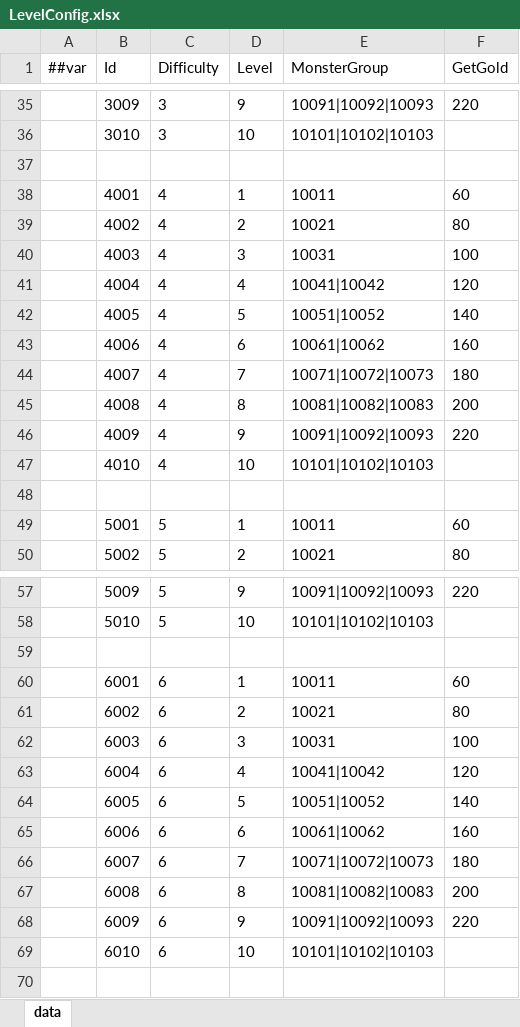
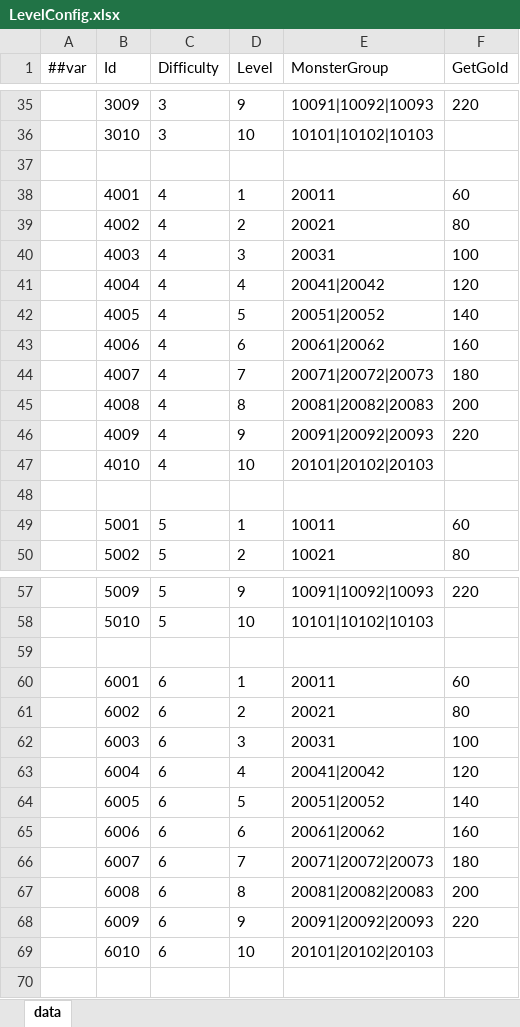
Before and after one commit to snakeazh/cardClient, an Excel workbook: Config/LevelConfig.xlsx, sheet data, drawn as a sheet; only a part is shown, gaps mark what is left out; values as stored, in another font and other column widths than the file's, no borders; the diff covers the shown part only; the diff names each change by its address in the sheet, - before the commit and + after, or states it on an @@ line.

```diff
--- a/Config/LevelConfig.xlsx (sheet data)
+++ b/Config/LevelConfig.xlsx (sheet data)
-E38 (MonsterGroup): 10011
+E38 (MonsterGroup): 20011
-E39 (MonsterGroup): 10021
+E39 (MonsterGroup): 20021
-E40 (MonsterGroup): 10031
+E40 (MonsterGroup): 20031
-E41 (MonsterGroup): 10041|10042
+E41 (MonsterGroup): 20041|20042
-E42 (MonsterGroup): 10051|10052
+E42 (MonsterGroup): 20051|20052
-E43 (MonsterGroup): 10061|10062
+E43 (MonsterGroup): 20061|20062
-E44 (MonsterGroup): 10071|10072|10073
+E44 (MonsterGroup): 20071|20072|20073
-E45 (MonsterGroup): 10081|10082|10083
+E45 (MonsterGroup): 20081|20082|20083
-E46 (MonsterGroup): 10091|10092|10093
+E46 (MonsterGroup): 20091|20092|20093
-E47 (MonsterGroup): 10101|10102|10103
+E47 (MonsterGroup): 20101|20102|20103
-E60 (MonsterGroup): 10011
+E60 (MonsterGroup): 20011
-E61 (MonsterGroup): 10021
+E61 (MonsterGroup): 20021
-E62 (MonsterGroup): 10031
+E62 (MonsterGroup): 20031
-E63 (MonsterGroup): 10041|10042
+E63 (MonsterGroup): 20041|20042
-E64 (MonsterGroup): 10051|10052
+E64 (MonsterGroup): 20051|20052
-E65 (MonsterGroup): 10061|10062
+E65 (MonsterGroup): 20061|20062
-E66 (MonsterGroup): 10071|10072|10073
+E66 (MonsterGroup): 20071|20072|20073
-E67 (MonsterGroup): 10081|10082|10083
+E67 (MonsterGroup): 20081|20082|20083
-E68 (MonsterGroup): 10091|10092|10093
+E68 (MonsterGroup): 20091|20092|20093
-E69 (MonsterGroup): 10101|10102|10103
+E69 (MonsterGroup): 20101|20102|20103
```
Also changed, not shown: 10 edited cells elsewhere in this sheet, Config/MonsterConfig.xlsx, Config/MonsterGroupConfig.xlsx, 4 other files.
